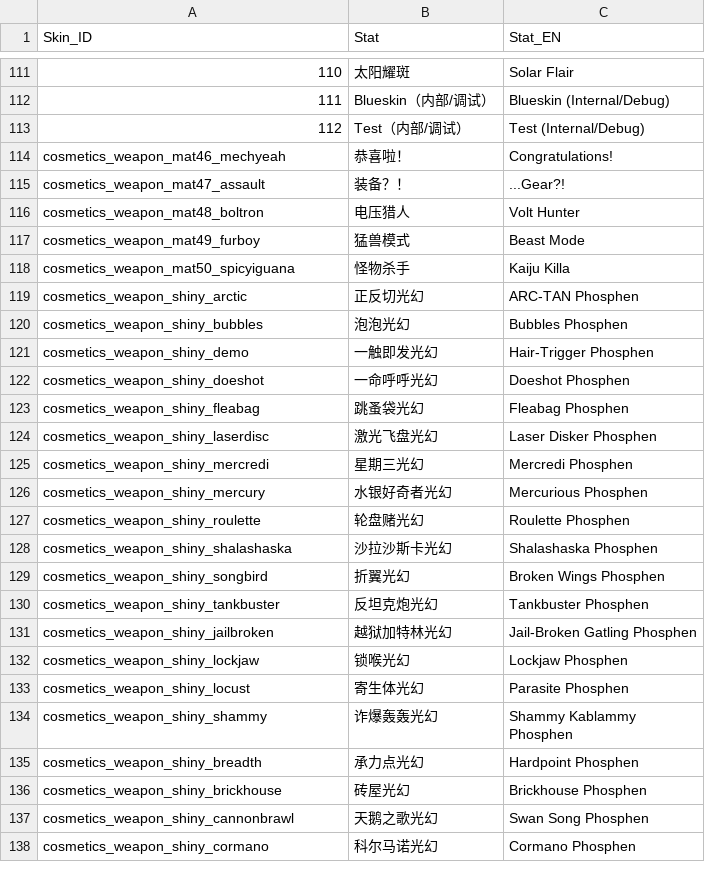
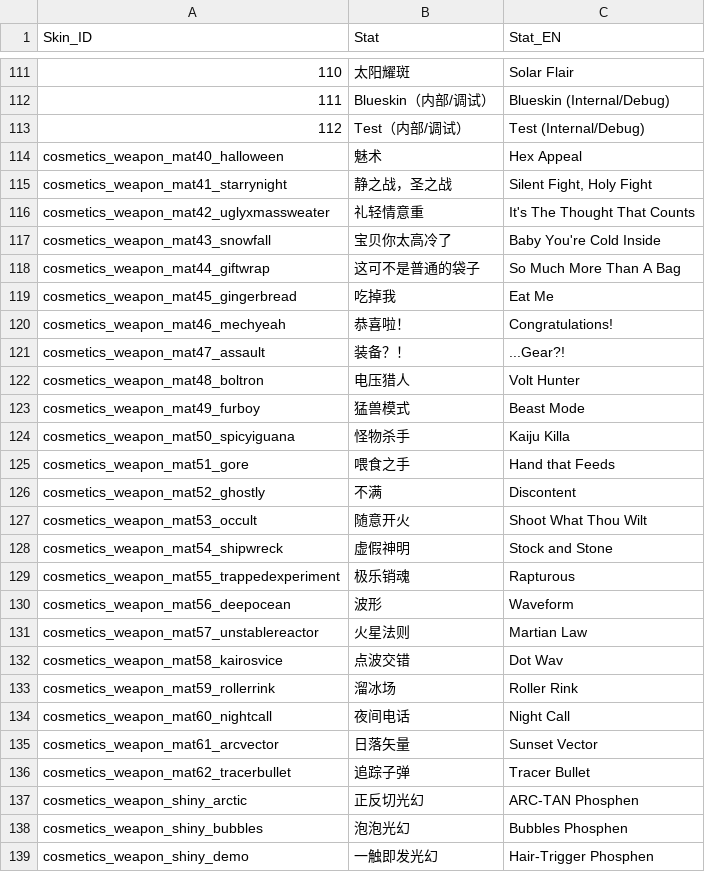
Before and after one commit to superexboom/Borderlands4-SaveEditor, a CSV file: weapon_edit/skin.csv, drawn as a sheet; only a part is shown, gaps mark what is left out; the shorter side is filled out with more unchanged rows; the diff names each change by its address in the sheet, - before the commit and + after, or states it on an @@ line.

Commit message:
feat: add internal serial presets and fix level-one stats

```diff
--- a/weapon_edit/skin.csv
+++ b/weapon_edit/skin.csv
+row 114: cosmetics_weapon_mat40_halloween | 魅术 | Hex Appeal
+row 115: cosmetics_weapon_mat41_starrynight | 静之战，圣之战 | Silent Fight, Holy Fight
+row 116: cosmetics_weapon_mat42_uglyxmassweater | 礼轻情意重 | It's The Thought That Counts
+row 117: cosmetics_weapon_mat43_snowfall | 宝贝你太高冷了 | Baby You're Cold Inside
+row 118: cosmetics_weapon_mat44_giftwrap | 这可不是普通的袋子 | So Much More Than A Bag
+row 119: cosmetics_weapon_mat45_gingerbread | 吃掉我 | Eat Me
+row 125: cosmetics_weapon_mat51_gore | 喂食之手 | Hand that Feeds
+row 126: cosmetics_weapon_mat52_ghostly | 不满 | Discontent
+row 127: cosmetics_weapon_mat53_occult | 随意开火 | Shoot What Thou Wilt
+row 128: cosmetics_weapon_mat54_shipwreck | 虚假神明 | Stock and Stone
+row 129: cosmetics_weapon_mat55_trappedexperiment | 极乐销魂 | Rapturous
+row 130: cosmetics_weapon_mat56_deepocean | 波形 | Waveform
+row 131: cosmetics_weapon_mat57_unstablereactor | 火星法则 | Martian Law
+row 132: cosmetics_weapon_mat58_kairosvice | 点波交错 | Dot Wav
+row 133: cosmetics_weapon_mat59_rollerrink | 溜冰场 | Roller Rink
+row 134: cosmetics_weapon_mat60_nightcall | 夜间电话 | Night Call
+row 135: cosmetics_weapon_mat61_arcvector | 日落矢量 | Sunset Vector
+row 136: cosmetics_weapon_mat62_tracerbullet | 追踪子弹 | Tracer Bullet
```
Also changed, not shown: 16 other files.
